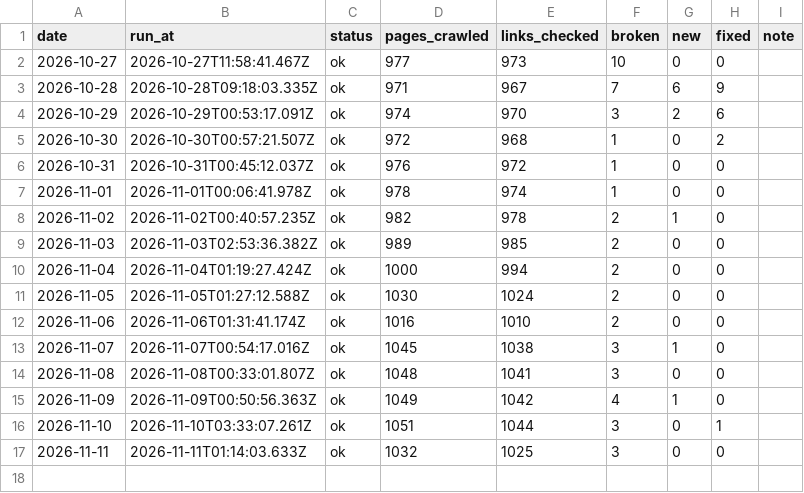
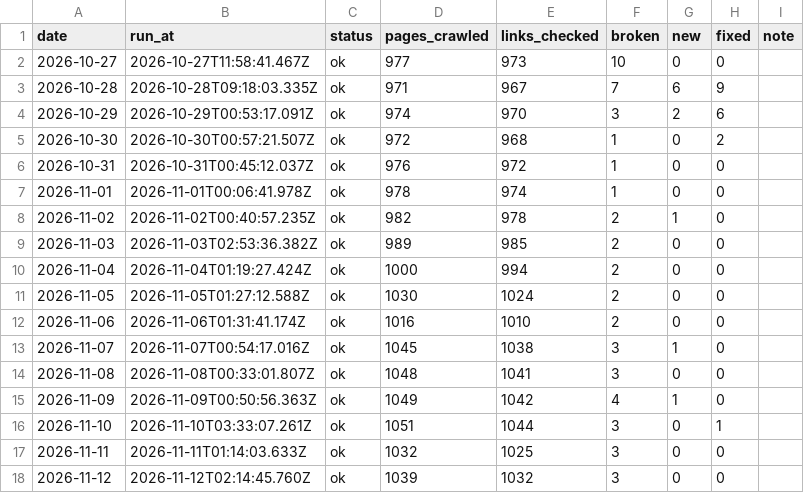
Before and after one commit to thatsocool-mate/secure-404-tracker, a CSV file: data/internal_404_runs.csv, drawn as a sheet.

```diff
--- a/data/internal_404_runs.csv
+++ b/data/internal_404_runs.csv
@@ -17 +17,2 @@ date,run_at,status,pages_crawled,links_checked,broken,new,fixed,note
 2026-11-11,2026-11-11T01:14:03.633Z,ok,1032,1025,3,0,0,
+2026-11-12,2026-11-12T02:14:45.760Z,ok,1039,1032,3,0,0,
```
Also changed, not shown: data/internal_404s.csv, 1 other file.
